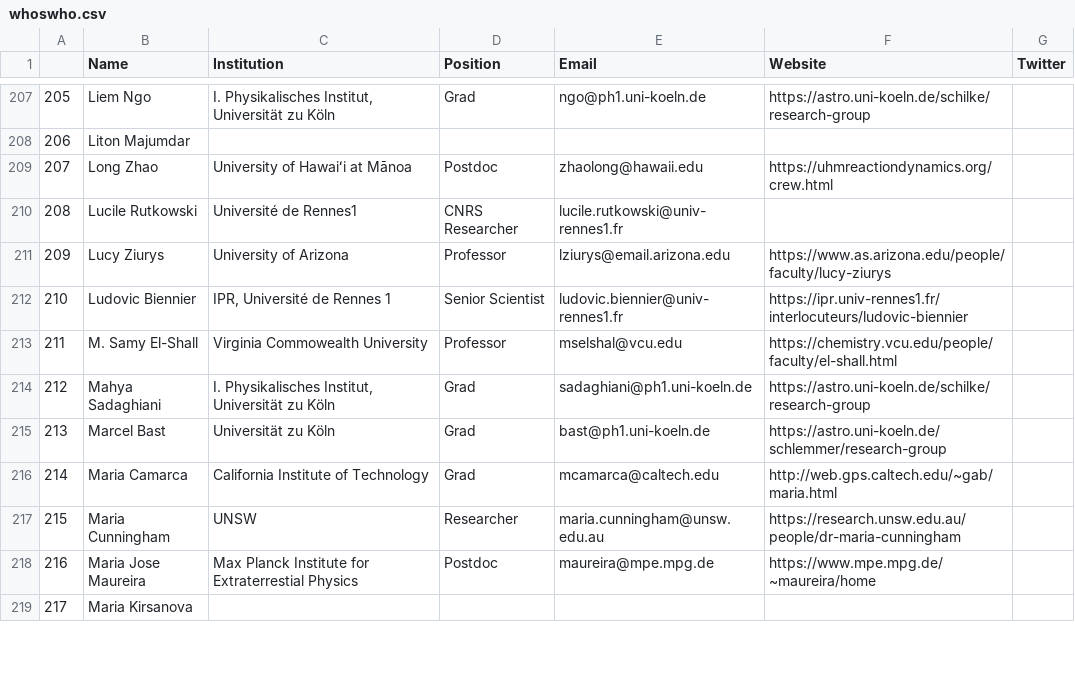
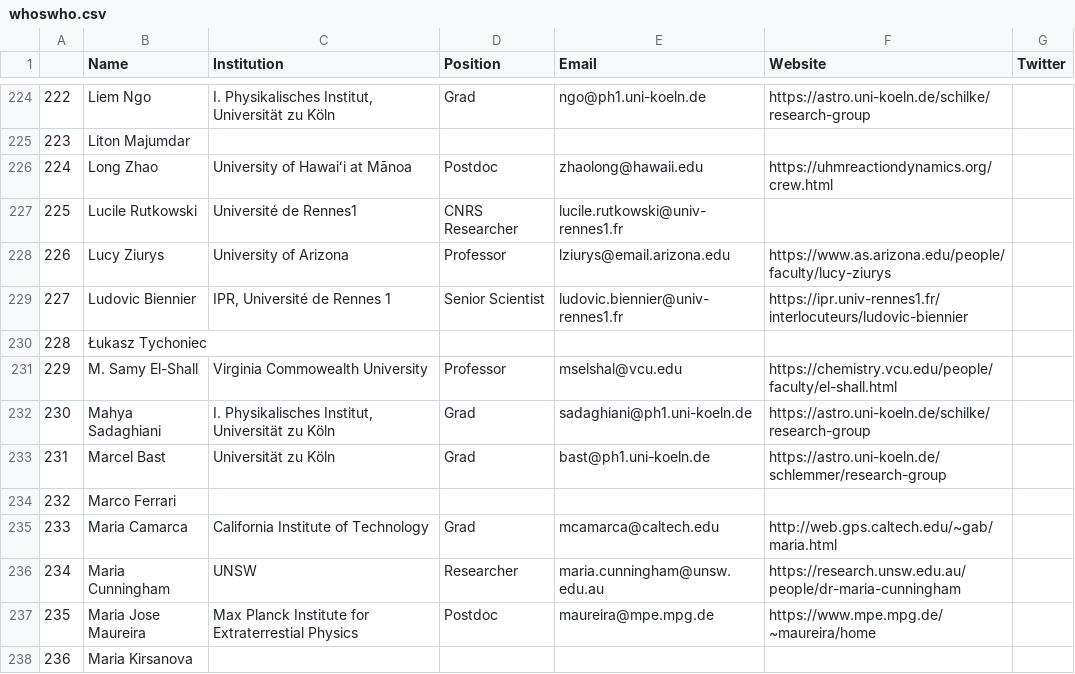
Before and after one commit to astrogewgaw/whoswho, a CSV file: public/whoswho.csv, drawn as a sheet; only a part is shown, gaps mark what is left out; the diff covers the shown part only; the diff names each change by its address in the sheet, - before the commit and + after, or states it on an @@ line.

```diff
--- a/public/whoswho.csv
+++ b/public/whoswho.csv
@@ column A renumbered from row 8 down @@
+row 230: 228 | Łukasz Tychoniec
+row 234: 232 | Marco Ferrari
```
Also changed, not shown: 28 added rows, 1 moved row and 10 edited cells elsewhere in this file, 3 other files.
